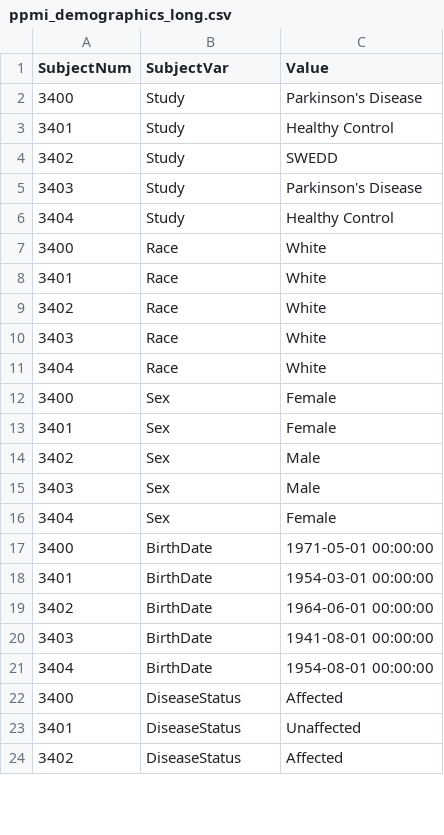
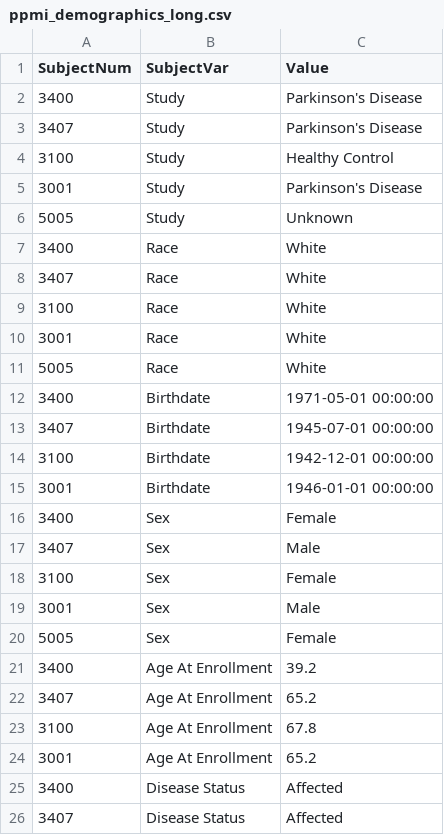
Before and after one commit to amizl/Pod-Vis, a CSV file: test_data/ppmi_demographics_long.csv, drawn as a sheet; only a part is shown; the diff covers the shown part only.

```diff
--- a/test_data/ppmi_demographics_long.csv
+++ b/test_data/ppmi_demographics_long.csv
@@ -2,23 +2,25 @@ SubjectNum,SubjectVar,Value
 3400,Study,Parkinson's Disease
-3401,Study,Healthy Control
-3402,Study,SWEDD
-3403,Study,Parkinson's Disease
-3404,Study,Healthy Control
+3407,Study,Parkinson's Disease
+3100,Study,Healthy Control
+3001,Study,Parkinson's Disease
+5005,Study,Unknown
 3400,Race,White
-3401,Race,White
-3402,Race,White
-3403,Race,White
-3404,Race,White
+3407,Race,White
+3100,Race,White
+3001,Race,White
+5005,Race,White
+3400,Birthdate,1971-05-01 00:00:00
+3407,Birthdate,1945-07-01 00:00:00
+3100,Birthdate,1942-12-01 00:00:00
+3001,Birthdate,1946-01-01 00:00:00
 3400,Sex,Female
-3401,Sex,Female
-3402,Sex,Male
-3403,Sex,Male
-3404,Sex,Female
-3400,BirthDate,1971-05-01 00:00:00
-3401,BirthDate,1954-03-01 00:00:00
-3402,BirthDate,1964-06-01 00:00:00
-3403,BirthDate,1941-08-01 00:00:00
-3404,BirthDate,1954-08-01 00:00:00
-3400,DiseaseStatus,Affected
-3401,DiseaseStatus,Unaffected
-3402,DiseaseStatus,Affected
+3407,Sex,Male
+3100,Sex,Female
+3001,Sex,Male
+5005,Sex,Female
+3400,Age At Enrollment,39.2
+3407,Age At Enrollment,65.2
+3100,Age At Enrollment,67.8
+3001,Age At Enrollment,65.2
+3400,Disease Status,Affected
+3407,Disease Status,Affected
```
Also changed, not shown: 15 added rows and 4 edited cells elsewhere in this file, test_data/ppmi_obs.csv, test_data/ppmi_obs_summary.csv, 11 other files.
